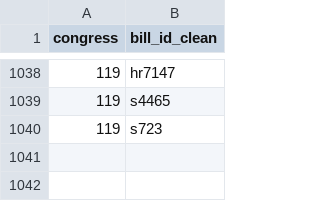
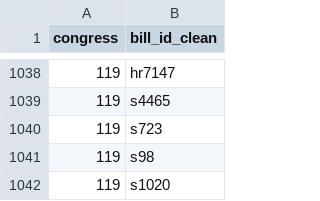
Before and after one commit to jackrstolte/jackrstolte.github.io, a CSV file: laws_cache.csv, drawn as a sheet; only a part is shown, gaps mark what is left out; the diff names each change by its address in the sheet, - before the commit and + after, or states it on an @@ line.

```diff
--- a/laws_cache.csv
+++ b/laws_cache.csv
+row 1041: 119 | s98
+row 1042: 119 | s1020
```
Also changed, not shown: 2 other files.
